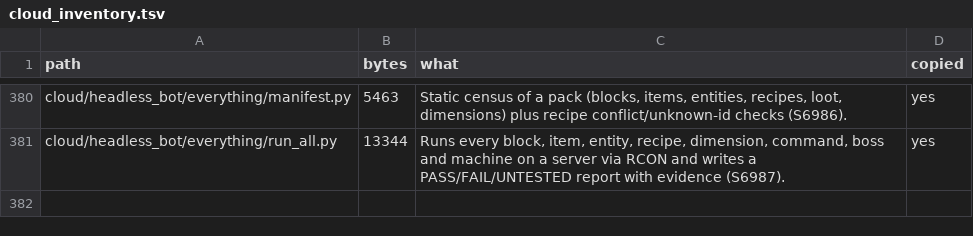
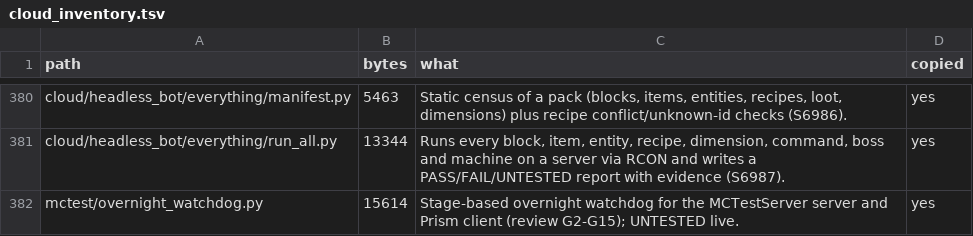
Before and after one commit to GeddyLifeson/Global-Repo, a TSV file: cloud_inventory.tsv, drawn as a sheet; only a part is shown, gaps mark what is left out.

```diff
--- a/cloud_inventory.tsv
+++ b/cloud_inventory.tsv
@@ -381 +381,2 @@ cloud/headless_bot/everything/manifest.py	5463	Static census of a pack (blocks,
 cloud/headless_bot/everything/run_all.py	13344	Runs every block, item, entity, recipe, dimension, command, boss and machine on a server via RCON and writes a PASS/FAIL/UNTESTED report with evidence (S6987).	yes
+mctest/overnight_watchdog.py	15614	Stage-based overnight watchdog for the MCTestServer server and Prism client (review G2-G15); UNTESTED live.	yes
```
Also changed, not shown: 3 other files.
